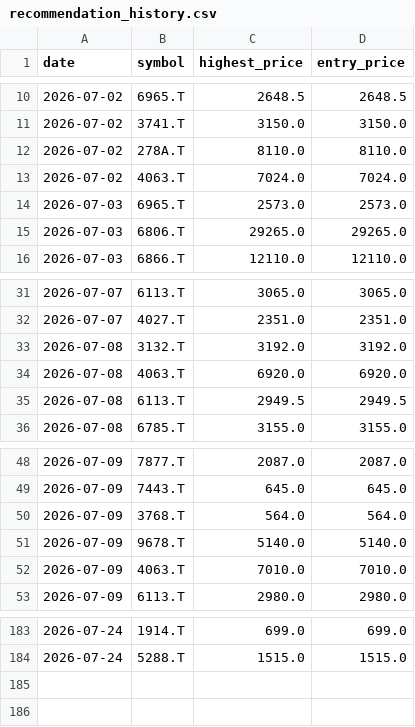
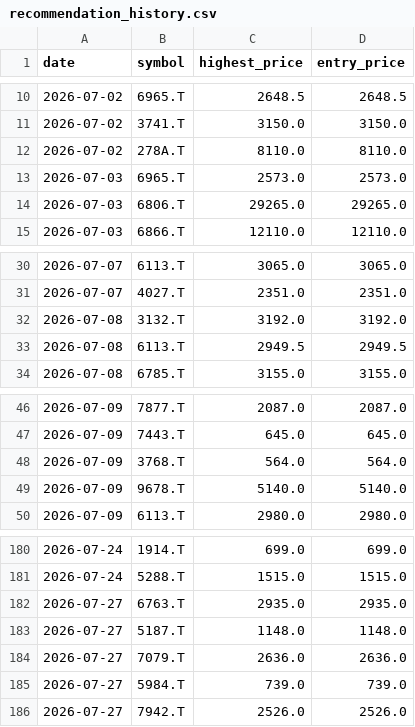
Before and after one commit to Stock-tsuboi/stock-screener, a CSV file: recommendation_history.csv, drawn as a sheet; only a part is shown, gaps mark what is left out; removed rows and columns are numbered as before the commit, all else as after; the diff names each change by its address in the sheet, - before the commit and + after, or states it on an @@ line.

```diff
--- a/recommendation_history.csv
+++ b/recommendation_history.csv
-row 13: 2026-07-02 | 4063.T | 7024.0 | 7024.0
-row 34: 2026-07-08 | 4063.T | 6920.0 | 6920.0
-row 52: 2026-07-09 | 4063.T | 7010.0 | 7010.0
+row 182: 2026-07-27 | 6763.T | 2935.0 | 2935.0
+row 183: 2026-07-27 | 5187.T | 1148.0 | 1148.0
+row 184: 2026-07-27 | 7079.T | 2636.0 | 2636.0
+row 185: 2026-07-27 | 5984.T | 739.0 | 739.0
+row 186: 2026-07-27 | 7942.T | 2526.0 | 2526.0
```
